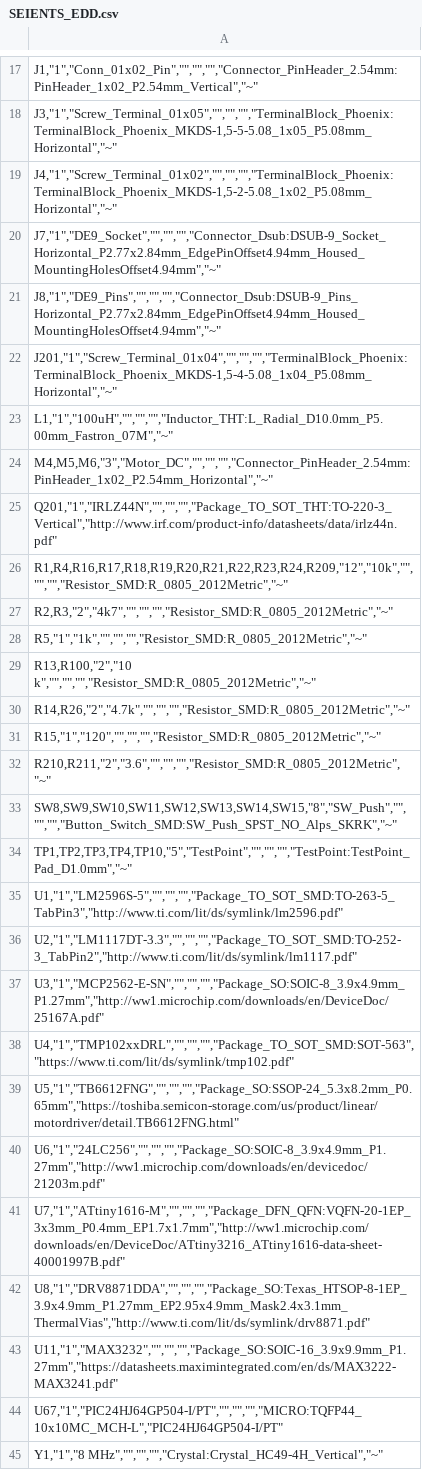
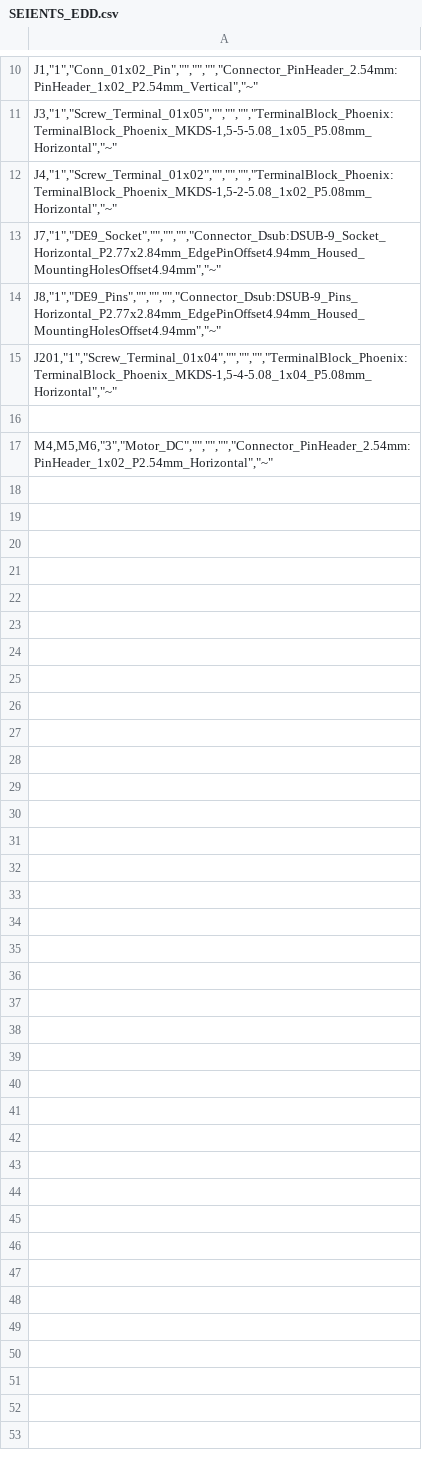
Before and after one commit to EDD2526/edd-project-grup-dijous-dj_d_seients, a CSV file: KiCad/SEIENTS_EDD.csv, drawn as a sheet; only a part is shown, gaps mark what is left out; the diff covers the shown part only.

Commit message:
Modificació al routing

```diff
--- a/KiCad/SEIENTS_EDD.csv
+++ b/KiCad/SEIENTS_EDD.csv
@@ -22,24 +15,3 @@
 "J201,""1"",""Screw_Terminal_01x04"","""","""","""",""TerminalBlock_Phoenix:TerminalBlock_Phoenix_MKDS-1,5-4-5.08_1x04_P5.08mm_Horizontal"",""~"""
-"L1,""1"",""100uH"","""","""","""",""Inductor_THT:L_Radial_D10.0mm_P5.00mm_Fastron_07M"",""~"""
+
 "M4,M5,M6,""3"",""Motor_DC"","""","""","""",""Connector_PinHeader_2.54mm:PinHeader_1x02_P2.54mm_Horizontal"",""~"""
-"Q201,""1"",""IRLZ44N"","""","""","""",""Package_TO_SOT_THT:TO-220-3_Vertical"",""http://www.irf.com/product-info/datasheets/data/irlz44n.pdf"""
-"R1,R4,R16,R17,R18,R19,R20,R21,R22,R23,R24,R209,""12"",""10k"","""","""","""",""Resistor_SMD:R_0805_2012Metric"",""~"""
-"R2,R3,""2"",""4k7"","""","""","""",""Resistor_SMD:R_0805_2012Metric"",""~"""
-"R5,""1"",""1k"","""","""","""",""Resistor_SMD:R_0805_2012Metric"",""~"""
-"R13,R100,""2"",""10 k"","""","""","""",""Resistor_SMD:R_0805_2012Metric"",""~"""
-"R14,R26,""2"",""4.7k"","""","""","""",""Resistor_SMD:R_0805_2012Metric"",""~"""
-"R15,""1"",""120"","""","""","""",""Resistor_SMD:R_0805_2012Metric"",""~"""
-"R210,R211,""2"",""3.6"","""","""","""",""Resistor_SMD:R_0805_2012Metric"",""~"""
-"SW8,SW9,SW10,SW11,SW12,SW13,SW14,SW15,""8"",""SW_Push"","""","""","""",""Button_Switch_SMD:SW_Push_SPST_NO_Alps_SKRK"",""~"""
-"TP1,TP2,TP3,TP4,TP10,""5"",""TestPoint"","""","""","""",""TestPoint:TestPoint_Pad_D1.0mm"",""~"""
-"U1,""1"",""LM2596S-5"","""","""","""",""Package_TO_SOT_SMD:TO-263-5_TabPin3"",""http://www.ti.com/lit/ds/symlink/lm2596.pdf"""
-"U2,""1"",""LM1117DT-3.3"","""","""","""",""Package_TO_SOT_SMD:TO-252-3_TabPin2"",""http://www.ti.com/lit/ds/symlink/lm1117.pdf"""
-"U3,""1"",""MCP2562-E-SN"","""","""","""",""Package_SO:SOIC-8_3.9x4.9mm_P1.27mm"",""http://ww1.microchip.com/downloads/en/DeviceDoc/25167A.pdf"""
-"U4,""1"",""TMP102xxDRL"","""","""","""",""Package_TO_SOT_SMD:SOT-563"",""https://www.ti.com/lit/ds/symlink/tmp102.pdf"""
-"U5,""1"",""TB6612FNG"","""","""","""",""Package_SO:SSOP-24_5.3x8.2mm_P0.65mm"",""https://toshiba.semicon-storage.com/us/product/linear/motordriver/detail.TB6612FNG.html"""
-"U6,""1"",""24LC256"","""","""","""",""Package_SO:SOIC-8_3.9x4.9mm_P1.27mm"",""http://ww1.microchip.com/downloads/en/devicedoc/21203m.pdf"""
-"U7,""1"",""ATtiny1616-M"","""","""","""",""Package_DFN_QFN:VQFN-20-1EP_3x3mm_P0.4mm_EP1.7x1.7mm"",""http://ww1.microchip.com/downloads/en/DeviceDoc/ATtiny3216_ATtiny1616-data-sheet-40001997B.pdf"""
-"U8,""1"",""DRV8871DDA"","""","""","""",""Package_SO:Texas_HTSOP-8-1EP_3.9x4.9mm_P1.27mm_EP2.95x4.9mm_Mask2.4x3.1mm_ThermalVias"",""http://www.ti.com/lit/ds/symlink/drv8871.pdf"""
-"U11,""1"",""MAX3232"","""","""","""",""Package_SO:SOIC-16_3.9x9.9mm_P1.27mm"",""https://datasheets.maximintegrated.com/en/ds/MAX3222-MAX3241.pdf"""
-"U67,""1"",""PIC24HJ64GP504-I/PT"","""","""","""",""MICRO:TQFP44_10x10MC_MCH-L"",""PIC24HJ64GP504-I/PT"""
-"Y1,""1"",""8 MHz"","""","""","""",""Crystal:Crystal_HC49-4H_Vertical"",""~"""
```
Also changed, not shown: 7 removed rows and 5 edited cells elsewhere in this file.
